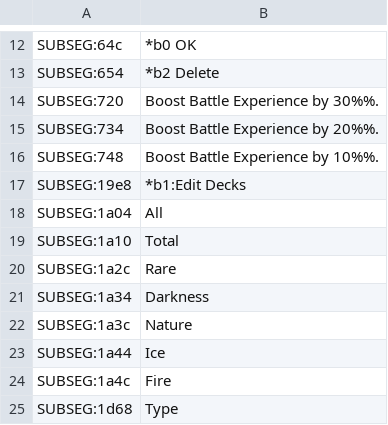
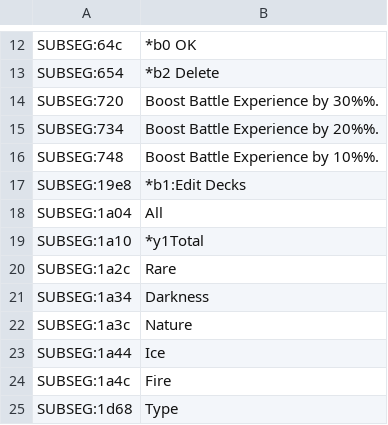
Before and after one commit to deckyfx/dcb-pc-port, a TSV file: config/SLPS-03101/text/en-subseg.tsv, drawn as a sheet; only a part is shown, gaps mark what is left out.

```diff
--- a/config/SLPS-03101/text/en-subseg.tsv
+++ b/config/SLPS-03101/text/en-subseg.tsv
@@ -18,3 +18,3 @@ SUBSEG:19e8	*b1:Edit Decks
 SUBSEG:1a04	All
-SUBSEG:1a10	Total
+SUBSEG:1a10	*y1Total
 SUBSEG:1a2c	Rare
```
Also changed, not shown: config/SLPS-03101/text/en-kawseg.tsv, config/SLPS-03101/text/en-layout.tsv, 14 other files.
